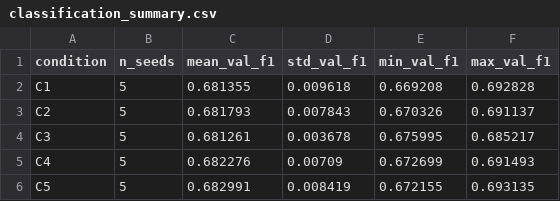
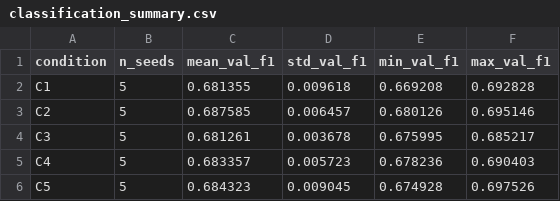
Before and after one commit to EmaRimoldi/Claude-scholar-extended, a CSV file: projects/sparse-rationale-constrained-attention-hate-speech/results/tables/classification_summary.csv, drawn as a sheet.

```diff
--- a/projects/sparse-rationale-constrained-attention-hate-speech/results/tables/classification_summary.csv
+++ b/projects/sparse-rationale-constrained-attention-hate-speech/results/tables/classification_summary.csv
@@ -2,5 +2,5 @@ condition,n_seeds,mean_val_f1,std_val_f1,min_val_f1,max_val_f1
 C1,5,0.681355,0.009618,0.669208,0.692828
-C2,5,0.681793,0.007843,0.670326,0.691137
+C2,5,0.687585,0.006457,0.680126,0.695146
 C3,5,0.681261,0.003678,0.675995,0.685217
-C4,5,0.682276,0.00709,0.672699,0.691493
-C5,5,0.682991,0.008419,0.672155,0.693135
+C4,5,0.683357,0.005723,0.678236,0.690403
+C5,5,0.684323,0.009045,0.674928,0.697526
```
Also changed, not shown: projects/sparse-rationale-constrained-attention-hate-speech/results/tables/classification_results.csv, projects/sparse-rationale-constrained-attention-hate-speech/results/tables/interpretability_per_seed.csv, 30 other files.
